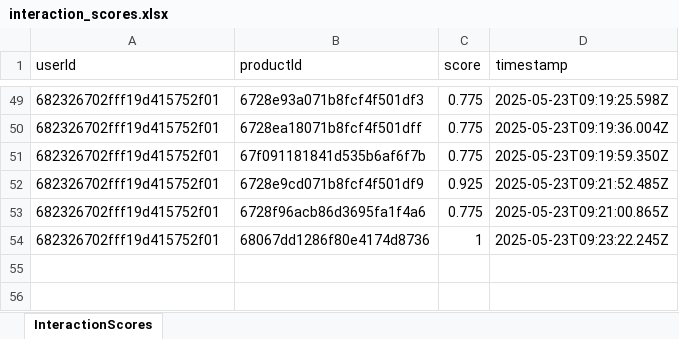
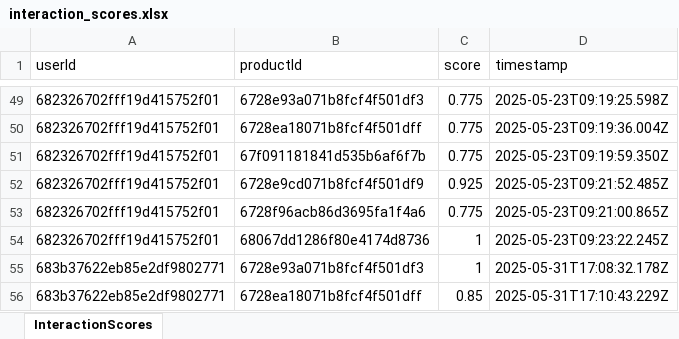
Before and after one commit to PhamHuuTuan21110713/PetsShop_API, an Excel workbook: src/services/data/interaction_scores.xlsx, sheet InteractionScores, drawn as a sheet; only a part is shown, gaps mark what is left out; values as stored, in another font and other column widths than the file's, no borders; the diff names each change by its address in the sheet, - before the commit and + after, or states it on an @@ line.

```diff
--- a/src/services/data/interaction_scores.xlsx (sheet InteractionScores)
+++ b/src/services/data/interaction_scores.xlsx (sheet InteractionScores)
+row 55: 683b37622eb85e2df9802771 | 6728e93a071b8fcf4f501df3 | 1 | 2025-05-31T17:08:32.178Z
+row 56: 683b37622eb85e2df9802771 | 6728ea18071b8fcf4f501dff | 0.85 | 2025-05-31T17:10:43.229Z
```
Also changed, not shown: 9 other files.
